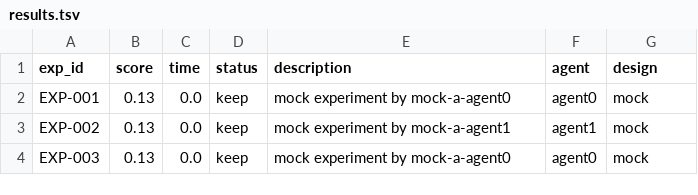
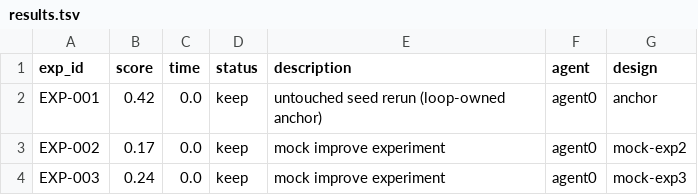
Before and after one commit to bigsnarfdude/researchRalph, a TSV file: domains/island-mock-isl-a/results.tsv, drawn as a sheet.

```diff
--- a/domains/island-mock-isl-a/results.tsv
+++ b/domains/island-mock-isl-a/results.tsv
@@ -1,4 +1,4 @@
 exp_id	score	time	status	description	agent	design
-EXP-001	0.13	0.0	keep	mock experiment by mock-a-agent0	agent0	mock
-EXP-002	0.13	0.0	keep	mock experiment by mock-a-agent1	agent1	mock
-EXP-003	0.13	0.0	keep	mock experiment by mock-a-agent0	agent0	mock
+EXP-001	0.42	0.0	keep	untouched seed rerun (loop-owned anchor)	agent0	anchor
+EXP-002	0.17	0.0	keep	mock improve experiment	agent0	mock-exp2
+EXP-003	0.24	0.0	keep	mock improve experiment	agent0	mock-exp3
```
Also changed, not shown: domains/cartpole-island-isl-a/results.tsv, 51 other files.
